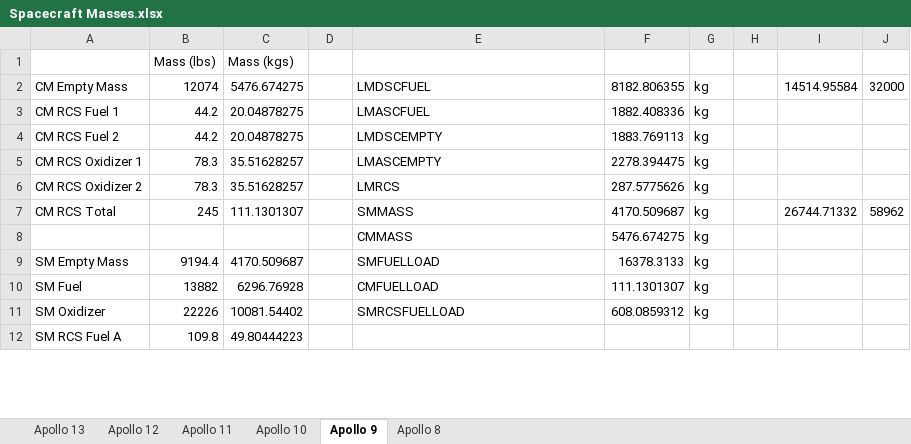
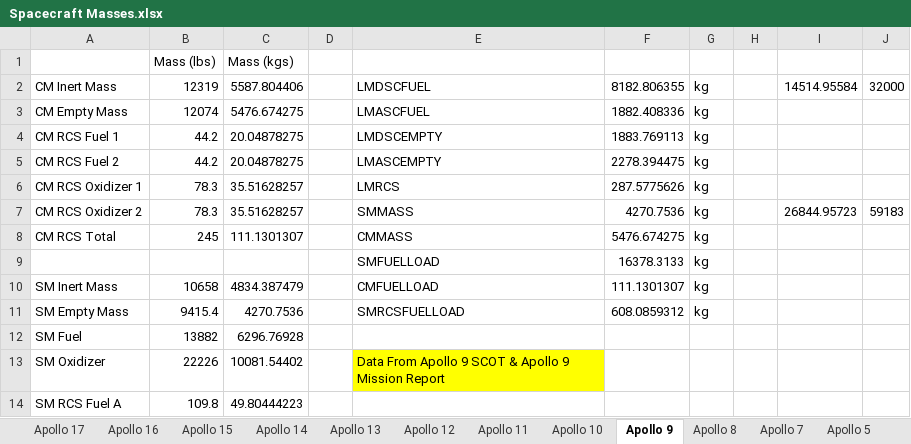
Before and after one commit to orbiternassp/NASSP, an Excel workbook: Doc/Project Apollo - NASSP/Spacecraft Masses.xlsx, sheet Apollo 9, drawn as a sheet; only a part is shown; values as stored, in another font and other column widths than the file's, no borders; removed rows and columns are numbered as before the commit, all else as after; the diff covers the shown part only; the diff names each change by its address in the sheet, - before the commit and + after, or states it on an @@ line.

```diff
--- a/Doc/Project Apollo - NASSP/Spacecraft Masses.xlsx (sheet Apollo 9)
+++ b/Doc/Project Apollo - NASSP/Spacecraft Masses.xlsx (sheet Apollo 9)
+sheet tab: Apollo 17
+sheet tab: Apollo 16
+sheet tab: Apollo 15
+sheet tab: Apollo 14
+sheet tab: Apollo 7
+sheet tab: Apollo 5
+row 2: CM Inert Mass | 12319 | 5587.804406 |  | LMDSCFUEL | 8182.806355 | kg |  | 14514.95584 | 32000
-E3: LMDSCFUEL
+E3: LMASCFUEL
-F3: 8182.806355
+F3: 1882.408336
-I3: 14514.95584
+I3: (empty)
-J3: 32000
+J3: (empty)
-E4: LMASCFUEL
+E4: LMDSCEMPTY
-F4: 1882.408336
+F4: 1883.769113
-E5: LMDSCEMPTY
+E5: LMASCEMPTY
-F5: 1883.769113
+F5: 2278.394475
-E6: LMASCEMPTY
+E6: LMRCS
-F6: 2278.394475
+F6: 287.5775626
-E7: LMRCS
+E7: SMMASS
-F7: 287.5775626
+F7: 4270.7536
-I7: (empty)
+I7: 26844.95723
-J7: (empty)
+J7: 59183
-E8: SMMASS
+E8: CMMASS
-F8: 4170.509687
+F8: 5476.674275
-I8: 26744.71332
+I8: (empty)
-J8: 58962
+J8: (empty)
-row 8:  |  |  |  | CMMASS | 5476.674275 | kg
+row 9:  |  |  |  | SMFUELLOAD | 16378.3133 | kg
+row 10: SM Inert Mass | 10658 | 4834.387479 |  | CMFUELLOAD | 111.1301307 | kg
-B11: 9194.4
+B11: 9415.4
-C11: 4170.509687
+C11: 4270.7536
-E11: SMFUELLOAD
+E11: SMRCSFUELLOAD
-F11: 16378.3133
+F11: 608.0859312
-E12: CMFUELLOAD
+E12: (empty)
-F12: 111.1301307
+F12: (empty)
-G12:G13: kg
+G12:G13: (empty)
-E13: SMRCSFUELLOAD
+E13: Data From Apollo 9 SCOT & Apollo 9 Mission Report
-E13 fill: none
+E13 fill: #FFFF00
-F13: 608.0859312
+F13: (empty)
```
Also changed, not shown: 1 added row, 18 edited cells and cell formats elsewhere in this sheet, sheet Apollo 11, sheet Apollo 8, sheet Apollo 13, sheet Apollo 12, sheet Apollo 10, other sheet tabs, formulas that keep their value, 16 other files.
